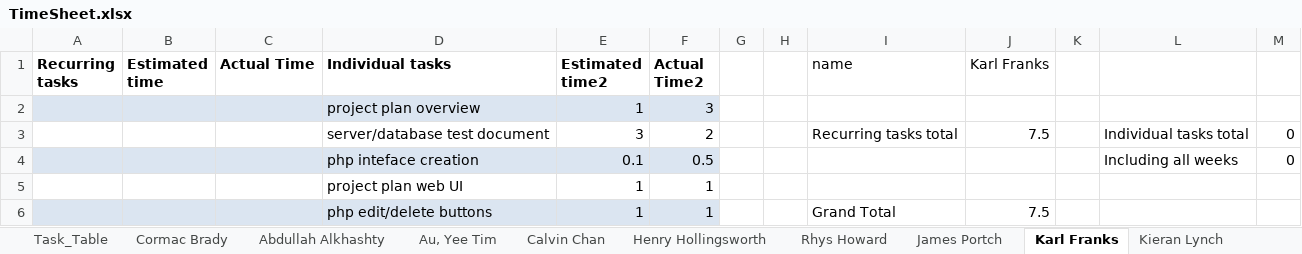
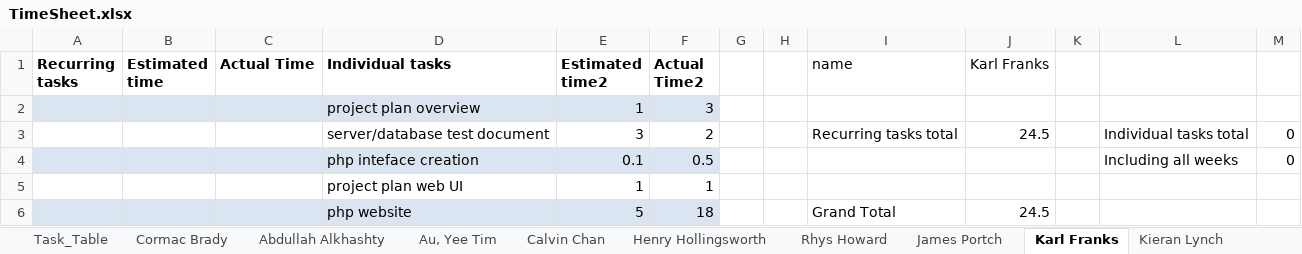
Before and after one commit to cob16/cs-221-group-project, an Excel workbook: man/Project_Plan/TimeSheet.xlsx, sheet Karl Franks, drawn as a sheet; values as stored, in another font and other column widths than the file's, no borders; removed rows and columns are numbered as before the commit, all else as after; the diff names each change by its address in the sheet, - before the commit and + after, or states it on an @@ line.

```diff
--- a/man/Project_Plan/TimeSheet.xlsx (sheet Karl Franks)
+++ b/man/Project_Plan/TimeSheet.xlsx (sheet Karl Franks)
-J3 (Karl Franks): 7.5
+J3 (Karl Franks): 24.5
-row 6:  |  |  | php edit/delete buttons | 1 | 1 |  |  | Grand Total | 7.5
+row 6:  |  |  | php website | 5 | 18 |  |  | Grand Total | 24.5
```
Also changed, not shown: sheet Task_Table, sheet Calvin Chan, sheet Scott Lockett, sheet James Portch, sheet Au, Yee Tim, sheet Henry Hollingsworth, 2 more sheets.
